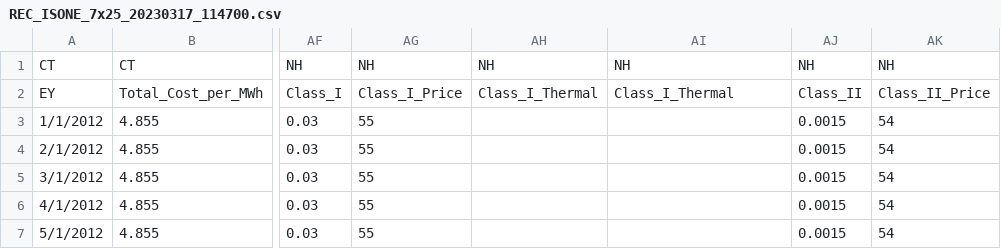
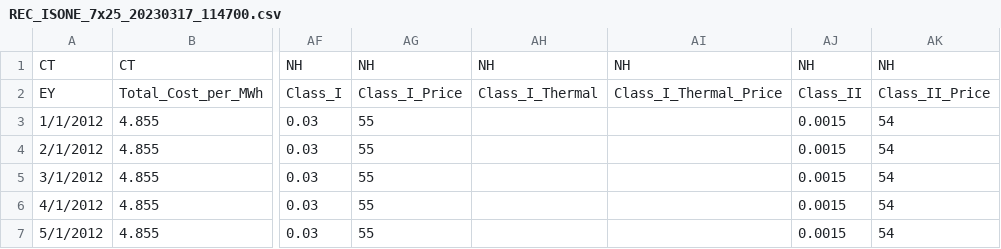
Before and after one commit to Truelightenergy/TLE_Devam_poc-combo, a CSV file: buildContext/good_test_data/REC_ISONE_7x25_20230317_114700.csv, drawn as a sheet; only a part is shown, gaps mark what is left out; the diff names each change by its address in the sheet, - before the commit and + after, or states it on an @@ line.

```diff
--- a/buildContext/good_test_data/REC_ISONE_7x25_20230317_114700.csv
+++ b/buildContext/good_test_data/REC_ISONE_7x25_20230317_114700.csv
-AI2: Class_I_Thermal
+AI2: Class_I_Thermal_Price
```
Also changed, not shown: buildContext/good_test_data/REC_ERCOT_7x24_20230316_120100.csv, 12 other files.
